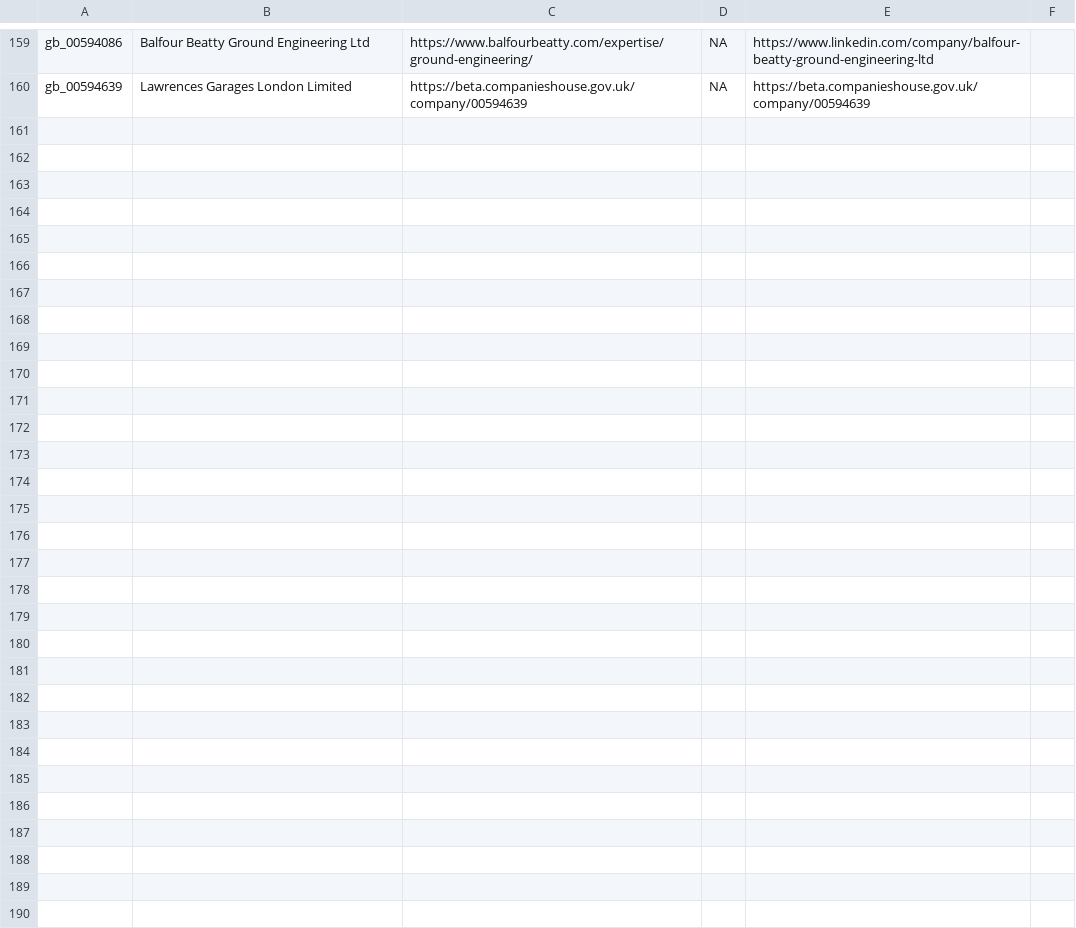
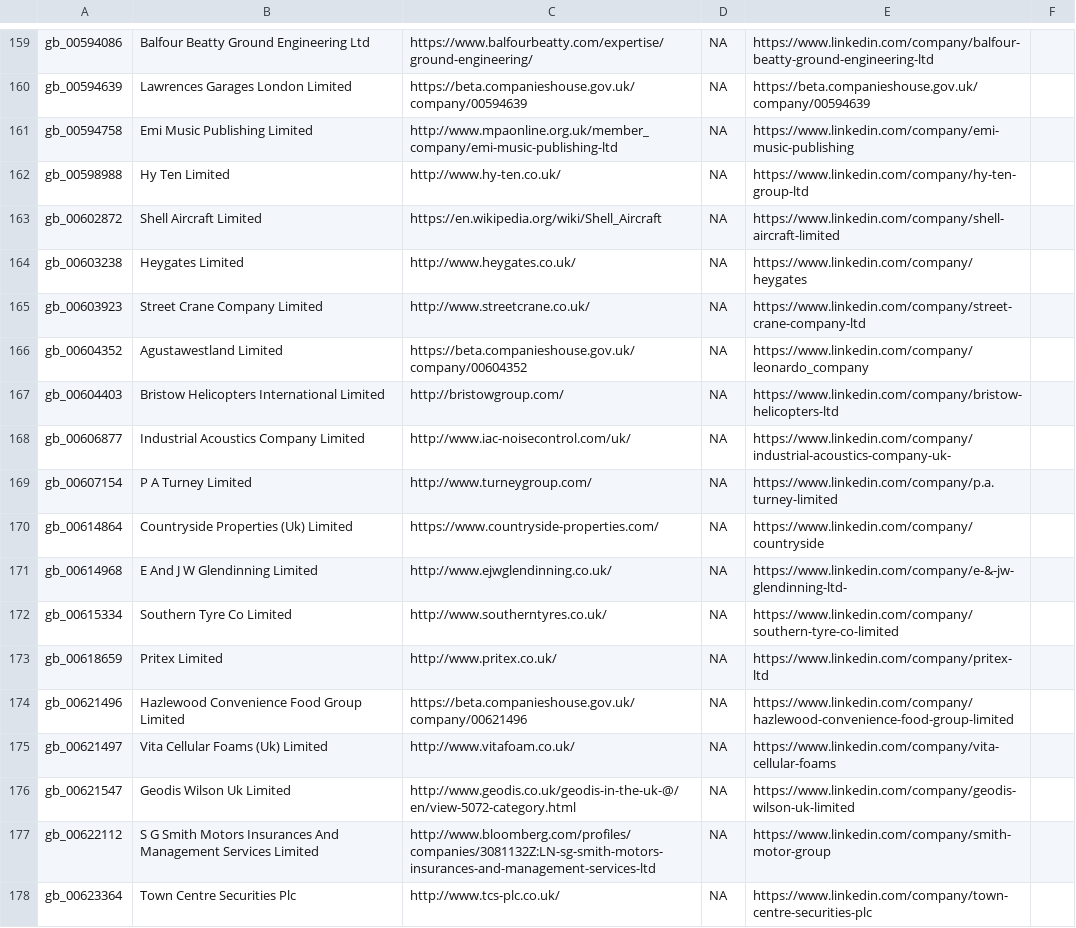
Before and after one commit to mto/linkedin-scrap, a CSV file: output.csv, drawn as a sheet; only a part is shown, gaps mark what is left out; the diff names each change by its address in the sheet, - before the commit and + after, or states it on an @@ line.

```diff
--- a/output.csv
+++ b/output.csv
+row 161: gb_00594758 | Emi Music Publishing Limited | http://www.mpaonline.org.uk/member_company/emi-music-publishing-ltd | NA | https://www.linkedin.com/company/emi-music-publishing
+row 162: gb_00598988 | Hy Ten Limited | http://www.hy-ten.co.uk/ | NA | https://www.linkedin.com/company/hy-ten-group-ltd
+row 163: gb_00602872 | Shell Aircraft Limited | https://en.wikipedia.org/wiki/Shell_Aircraft | NA | https://www.linkedin.com/company/shell-aircraft-limited
+row 164: gb_00603238 | Heygates Limited | http://www.heygates.co.uk/ | NA | https://www.linkedin.com/company/heygates
+row 165: gb_00603923 | Street Crane Company Limited | http://www.streetcrane.co.uk/ | NA | https://www.linkedin.com/company/street-crane-company-ltd
+row 166: gb_00604352 | Agustawestland Limited | https://beta.companieshouse.gov.uk/company/00604352 | NA | https://www.linkedin.com/company/leonardo_company
+row 167: gb_00604403 | Bristow Helicopters International Limited | http://bristowgroup.com/ | NA | https://www.linkedin.com/company/bristow-helicopters-ltd
+row 168: gb_00606877 | Industrial Acoustics Company Limited | http://www.iac-noisecontrol.com/uk/ | NA | https://www.linkedin.com/company/industrial-acoustics-company-uk-
+row 169: gb_00607154 | P A Turney Limited | http://www.turneygroup.com/ | NA | https://www.linkedin.com/company/p.a.turney-limited
+row 170: gb_00614864 | Countryside Properties (Uk) Limited | https://www.countryside-properties.com/ | NA | https://www.linkedin.com/company/countryside
+row 171: gb_00614968 | E And J W Glendinning Limited | http://www.ejwglendinning.co.uk/ | NA | https://www.linkedin.com/company/e-&-jw-glendinning-ltd-
+row 172: gb_00615334 | Southern Tyre Co Limited | http://www.southerntyres.co.uk/ | NA | https://www.linkedin.com/company/southern-tyre-co-limited
+row 173: gb_00618659 | Pritex Limited | http://www.pritex.co.uk/ | NA | https://www.linkedin.com/company/pritex-ltd
+row 174: gb_00621496 | Hazlewood Convenience Food Group Limited | https://beta.companieshouse.gov.uk/company/00621496 | NA | https://www.linkedin.com/company/hazlewood-convenience-food-group-limited
+row 175: gb_00621497 | Vita Cellular Foams (Uk) Limited | http://www.vitafoam.co.uk/ | NA | https://www.linkedin.com/company/vita-cellular-foams
+row 176: gb_00621547 | Geodis Wilson Uk Limited | http://www.geodis.co.uk/geodis-in-the-uk-@/en/view-5072-category.html | NA | https://www.linkedin.com/company/geodis-wilson-uk-limited
+row 177: gb_00622112 | S G Smith Motors Insurances And Management Services Limited | http://www.bloomberg.com/profiles/companies/3081132Z:LN-sg-smith-motors-insurances-and-management-services-ltd | NA | https://www.linkedin.com/company/smith-motor-group
+row 178: gb_00623364 | Town Centre Securities Plc | http://www.tcs-plc.co.uk/ | NA | https://www.linkedin.com/company/town-centre-securities-plc
```
Also changed, not shown: 2 other files.
